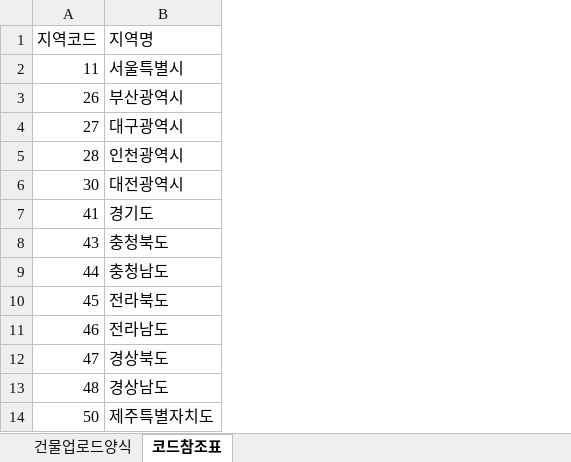
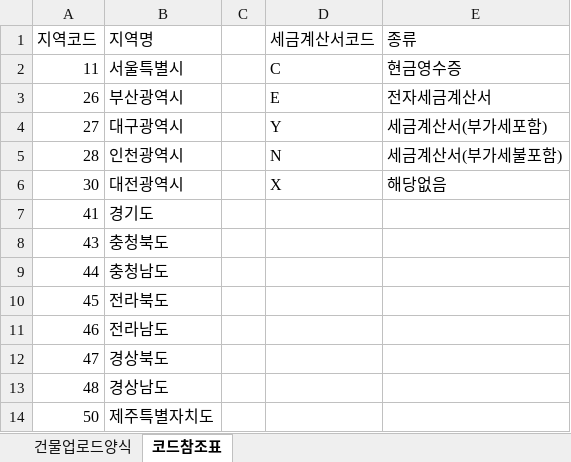
Before and after one commit to leeMyungJin/chungchunClean, an Excel workbook: src/main/webapp/template/건물관리양식.xlsx, sheet 코드참조표, drawn as a sheet; values as stored, in another font and other column widths than the file's, no borders; the diff names each change by its address in the sheet, - before the commit and + after, or states it on an @@ line.

```diff
--- a/src/main/webapp/template/건물관리양식.xlsx (sheet 코드참조표)
+++ b/src/main/webapp/template/건물관리양식.xlsx (sheet 코드참조표)
+column C, empty
+column D (세금계산서코드), rows 2-6: C | E | Y | N | X
+column E (종류), rows 2-6: 현금영수증 | 전자세금계산서 | 세금계산서(부가세포함) | 세금계산서(부가세불포함) | 해당없음
```
Also changed, not shown: sheet 건물업로드양식, src/main/webapp/template/부가수익양식.xlsx.
